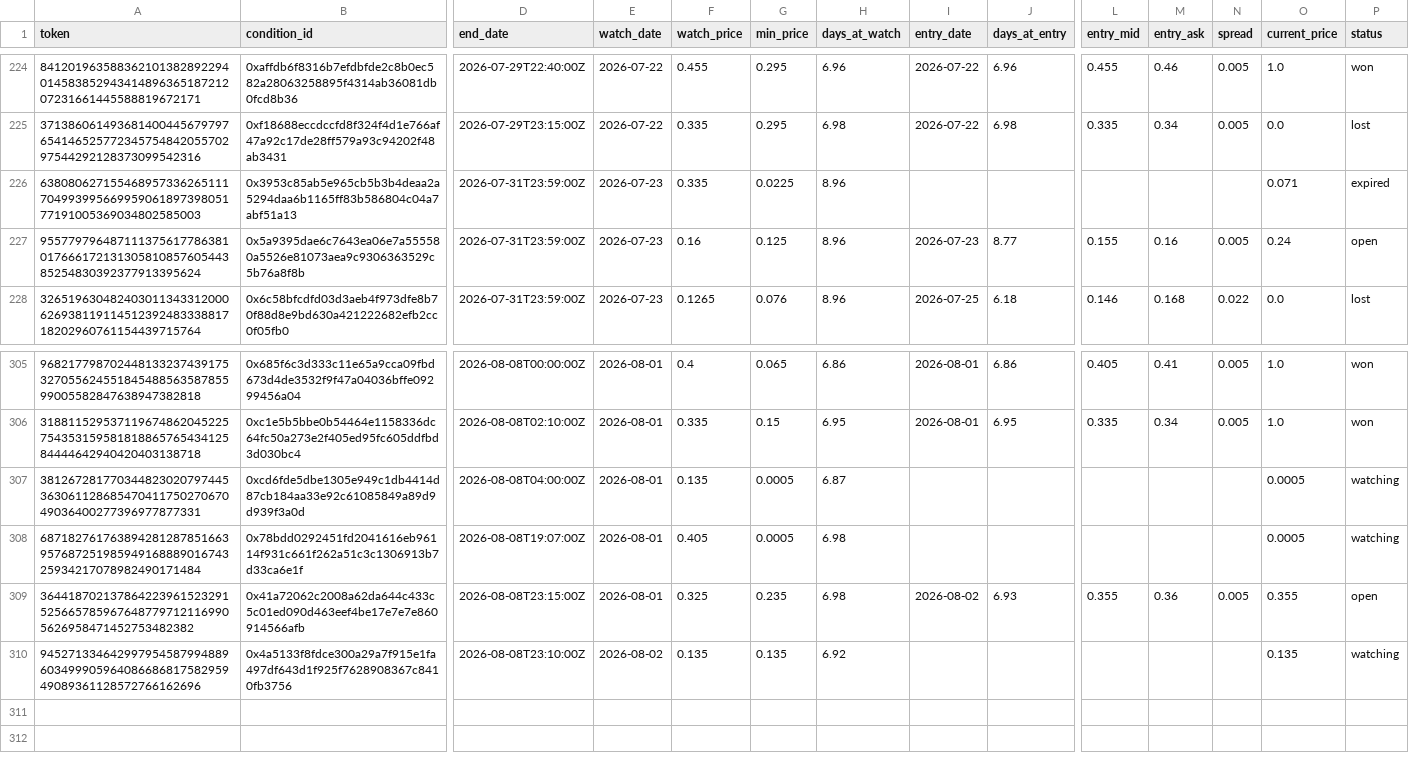
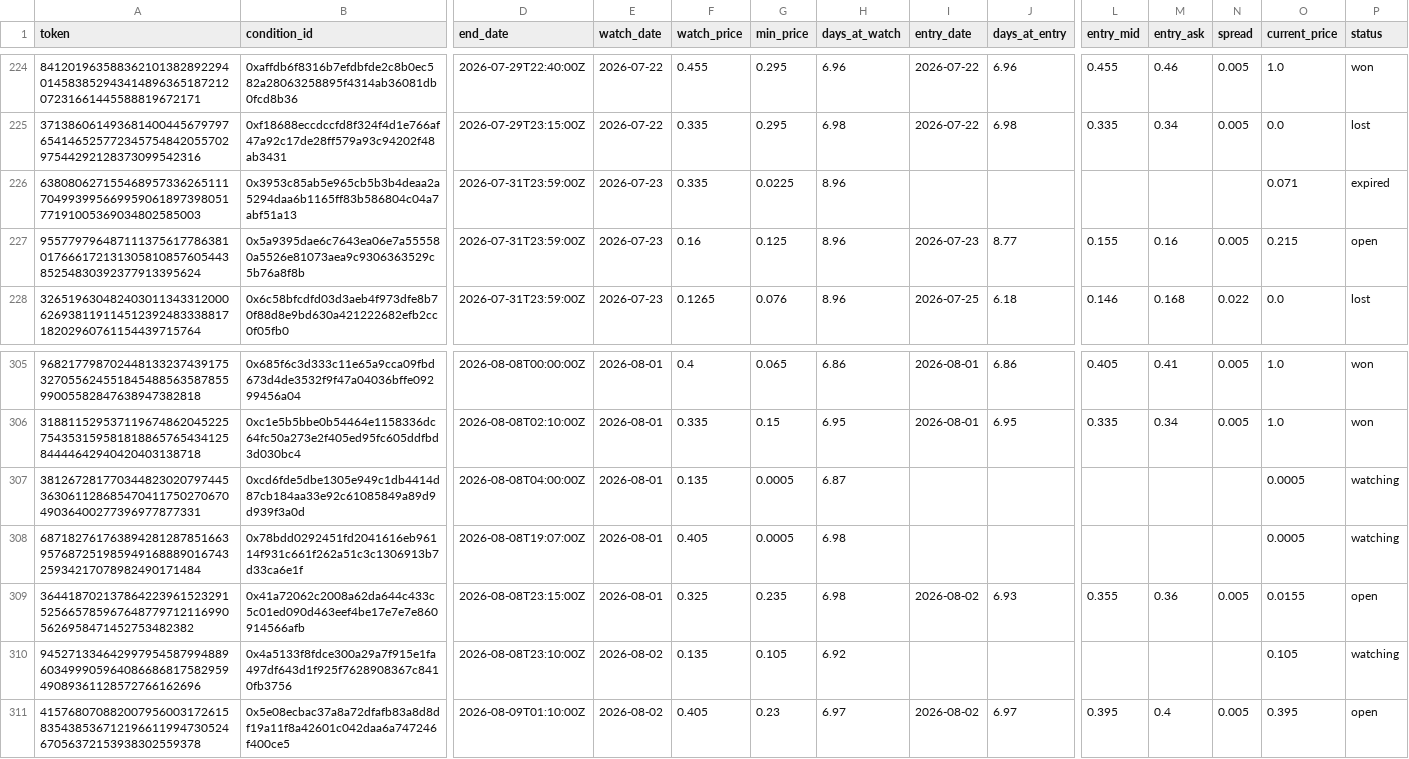
Before and after one commit to skanderbellil/Bayes-ically-Rich, a CSV file: data/paper_trade/dip_confirm_positions.csv, drawn as a sheet; only a part is shown, gaps mark what is left out; rows hold the shown columns only; the diff names each change by its address in the sheet, - before the commit and + after, or states it on an @@ line.

```diff
--- a/data/paper_trade/dip_confirm_positions.csv
+++ b/data/paper_trade/dip_confirm_positions.csv
-O227 (current_price): 0.24
+O227 (current_price): 0.215
-O309 (current_price): 0.355
+O309 (current_price): 0.0155
-G310 (min_price): 0.135
+G310 (min_price): 0.105
-O310 (current_price): 0.135
+O310 (current_price): 0.105
+row 311: 41576807088200795600317261583543853671219661199473052467056372153938302559378 | 0x5e08ecbac37a8a72dfafb83a8d8df19a11f8a42601c042daa6a747246f400ce5 | 2026-08-09T01:10:00Z | 2026-08-02 | 0.405 | 0.23 | 6.97 | 2026-08-02 | 6.97 | 0.395 | 0.4 | 0.005 | 0.395 | open
```
Also changed, not shown: data/paper_trade/midprice_yes_20_40_positions.csv, data/paper_trade/midprice_yes_positions.csv, 12 other files.
